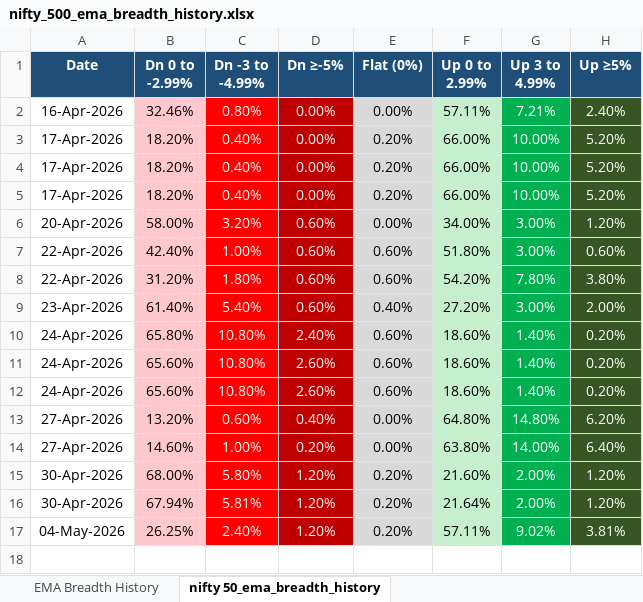
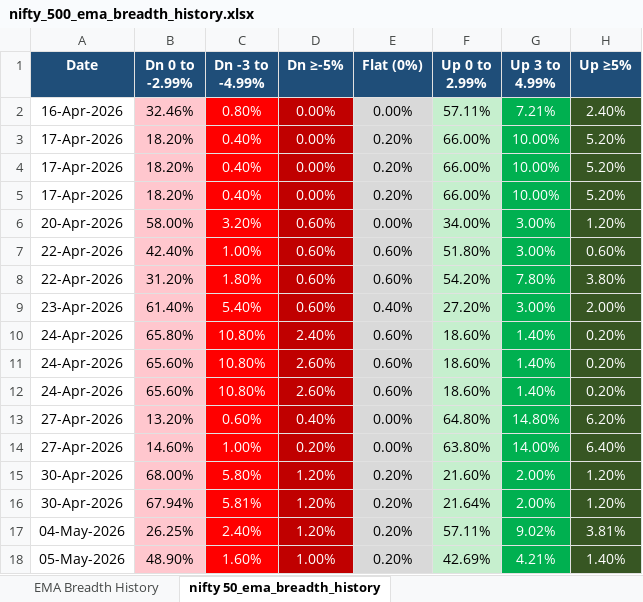
Before and after one commit to nikunj2021/EMA-Screener-, an Excel workbook: Report/EMAReport/nifty_500_ema_breadth_history.xlsx, sheet nifty 50_ema_breadth_history, drawn as a sheet; values as stored, in another font and other column widths than the file's, no borders; the diff names each change by its address in the sheet, - before the commit and + after, or states it on an @@ line.

```diff
--- a/Report/EMAReport/nifty_500_ema_breadth_history.xlsx (sheet nifty 50_ema_breadth_history)
+++ b/Report/EMAReport/nifty_500_ema_breadth_history.xlsx (sheet nifty 50_ema_breadth_history)
+row 18: 05-May-2026 | 48.90% | 1.60% | 1.00% | 0.20% | 42.69% | 4.21% | 1.40%
```
Also changed, not shown: sheet EMA Breadth History, Report/EMAReport/Micro_250_ema_breadth.xlsx, Report/EMAReport/Micro_250_ema_breadth_history.xlsx, 4 other files.
